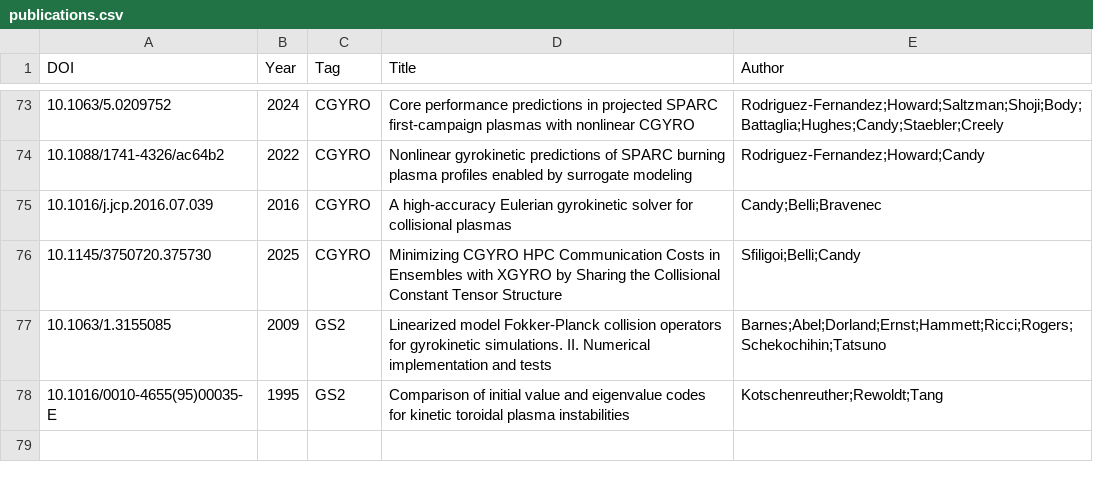
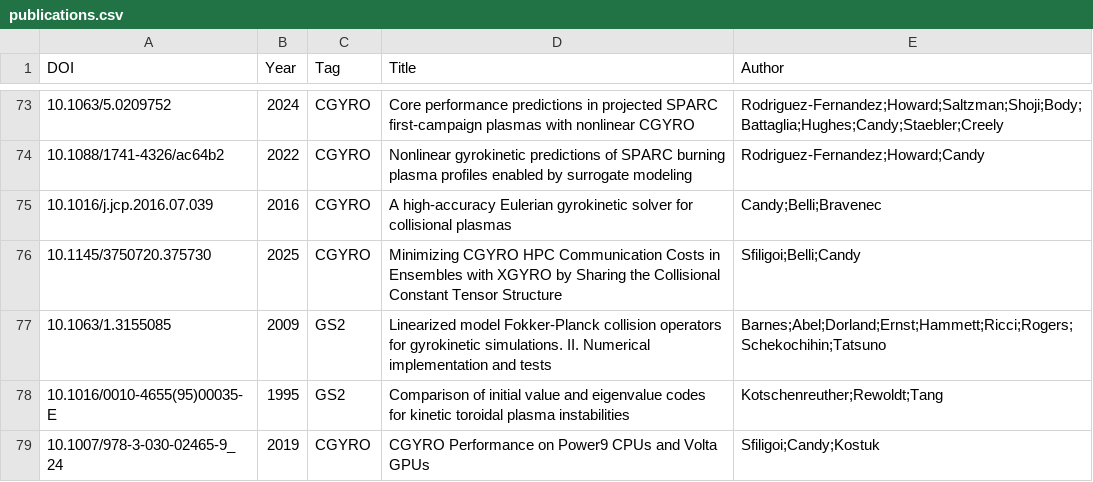
Before and after one commit to yhu1729/FusionArena, a CSV file: data/publications.csv, drawn as a sheet; only a part is shown, gaps mark what is left out; the diff names each change by its address in the sheet, - before the commit and + after, or states it on an @@ line.

```diff
--- a/data/publications.csv
+++ b/data/publications.csv
+row 79: 10.1007/978-3-030-02465-9_24 | 2019 | CGYRO | CGYRO Performance on Power9 CPUs and Volta GPUs | Sfiligoi;Candy;Kostuk
```
Also changed, not shown: 2 other files.
